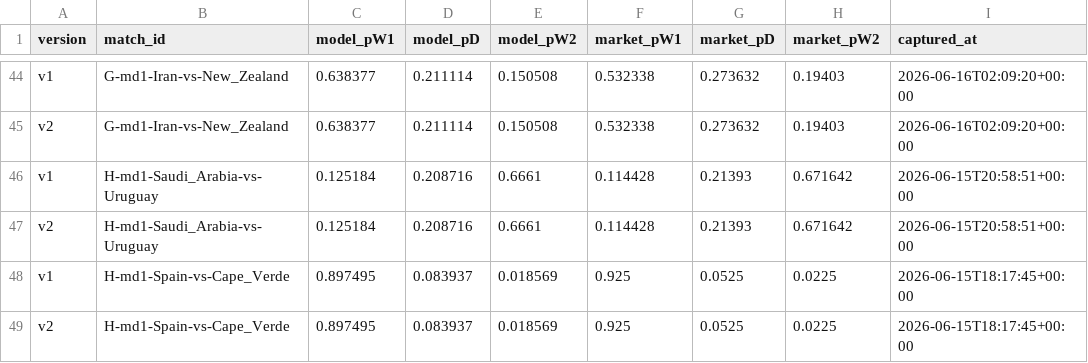
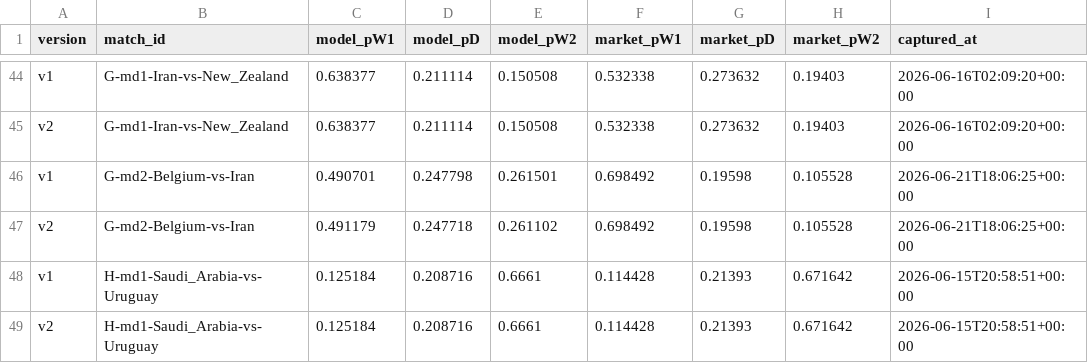
Before and after one commit to binlong09/wc2026-prediction-models, a CSV file: data/state/match_log.csv, drawn as a sheet; only a part is shown, gaps mark what is left out; the shorter side is filled out with more unchanged rows.

```diff
--- a/data/state/match_log.csv
+++ b/data/state/match_log.csv
@@ -45,2 +45,4 @@ v1,G-md1-Iran-vs-New_Zealand,0.638377,0.211114,0.150508,0.532338,0.273632,0.1940
 v2,G-md1-Iran-vs-New_Zealand,0.638377,0.211114,0.150508,0.532338,0.273632,0.19403,2026-06-16T02:09:20+00:00
+v1,G-md2-Belgium-vs-Iran,0.490701,0.247798,0.261501,0.698492,0.19598,0.105528,2026-06-21T18:06:25+00:00
+v2,G-md2-Belgium-vs-Iran,0.491179,0.247718,0.261102,0.698492,0.19598,0.105528,2026-06-21T18:06:25+00:00
 v1,H-md1-Saudi_Arabia-vs-Uruguay,0.125184,0.208716,0.6661,0.114428,0.21393,0.671642,2026-06-15T20:58:51+00:00
```
Also changed, not shown: data/state/market_snapshots.csv.
